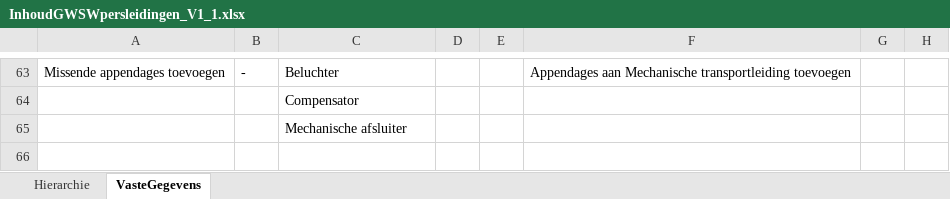
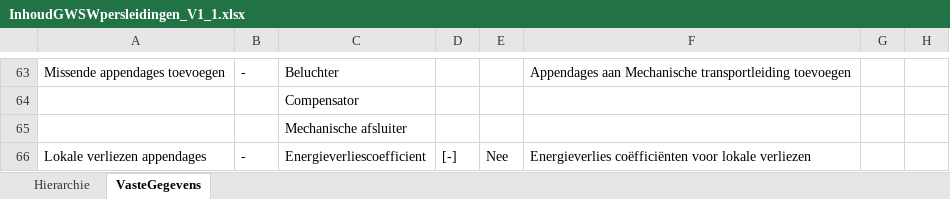
Before and after one commit to StichtingRIONED/gwsw-persleidingen, an Excel workbook: docs/InhoudGWSWpersleidingen_V1_1.xlsx, sheet VasteGegevens, drawn as a sheet; only a part is shown, gaps mark what is left out; values as stored, in another font and other column widths than the file's, no borders; the diff names each change by its address in the sheet, - before the commit and + after, or states it on an @@ line.

Commit message:
Update InhoudGWSWpersleidingen_V1_1.xlsx
lokale leidingverliezen toegevoegd

```diff
--- a/docs/InhoudGWSWpersleidingen_V1_1.xlsx (sheet VasteGegevens)
+++ b/docs/InhoudGWSWpersleidingen_V1_1.xlsx (sheet VasteGegevens)
+row 66: Lokale verliezen appendages | - | Energieverliescoefficient | [-] | Nee | Energieverlies coëfficiënten voor lokale verliezen
```
